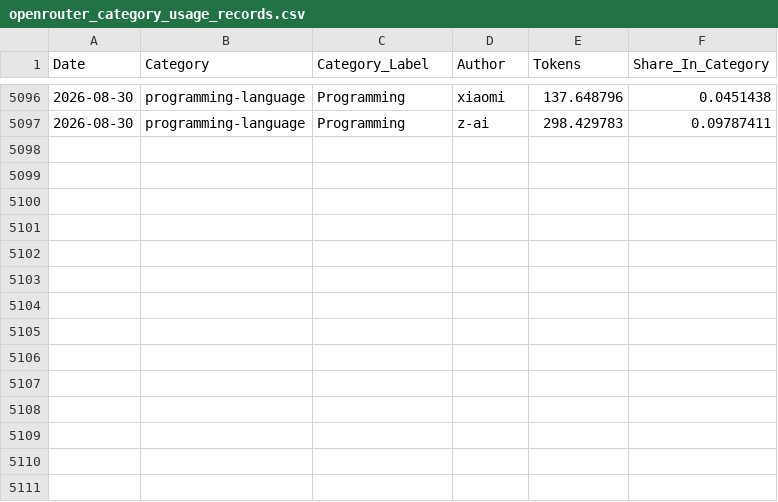
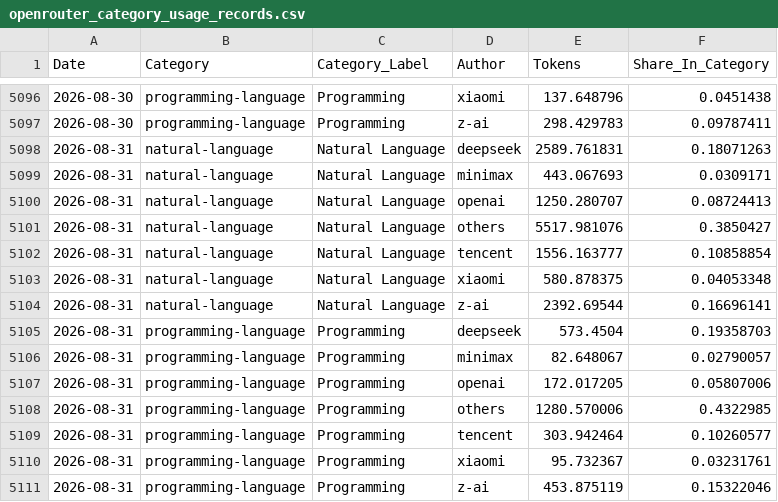
Before and after one commit to Kenneth-Top/workflows-, a CSV file: openrouter_category_usage_records.csv, drawn as a sheet; only a part is shown, gaps mark what is left out; the diff names each change by its address in the sheet, - before the commit and + after, or states it on an @@ line.

```diff
--- a/openrouter_category_usage_records.csv
+++ b/openrouter_category_usage_records.csv
+row 5098: 2026-08-31 | natural-language | Natural Language | deepseek | 2589.761831 | 0.18071263
+row 5099: 2026-08-31 | natural-language | Natural Language | minimax | 443.067693 | 0.0309171
+row 5100: 2026-08-31 | natural-language | Natural Language | openai | 1250.280707 | 0.08724413
+row 5101: 2026-08-31 | natural-language | Natural Language | others | 5517.981076 | 0.3850427
+row 5102: 2026-08-31 | natural-language | Natural Language | tencent | 1556.163777 | 0.10858854
+row 5103: 2026-08-31 | natural-language | Natural Language | xiaomi | 580.878375 | 0.04053348
+row 5104: 2026-08-31 | natural-language | Natural Language | z-ai | 2392.69544 | 0.16696141
+row 5105: 2026-08-31 | programming-language | Programming | deepseek | 573.4504 | 0.19358703
+row 5106: 2026-08-31 | programming-language | Programming | minimax | 82.648067 | 0.02790057
+row 5107: 2026-08-31 | programming-language | Programming | openai | 172.017205 | 0.05807006
+row 5108: 2026-08-31 | programming-language | Programming | others | 1280.570006 | 0.4322985
+row 5109: 2026-08-31 | programming-language | Programming | tencent | 303.942464 | 0.10260577
+row 5110: 2026-08-31 | programming-language | Programming | xiaomi | 95.732367 | 0.03231761
+row 5111: 2026-08-31 | programming-language | Programming | z-ai | 453.875119 | 0.15322046
```
Also changed, not shown: openrouter_apps_records.csv, openrouter_market_share_records.csv, 3 other files.
